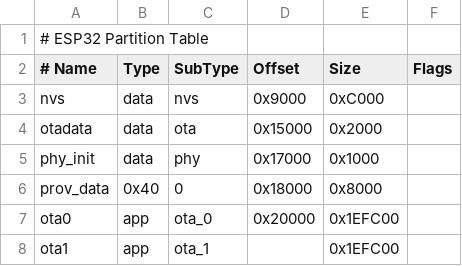
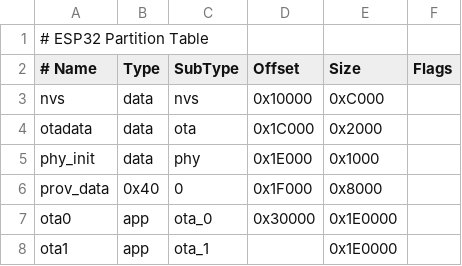
Before and after one commit to ezloteam/Ezlo_Pi, a CSV file: ezlopi_partitions_v3_1_4_181_4mb.csv, drawn as a sheet.

```diff
--- a/ezlopi_partitions_v3_1_4_181_4mb.csv
+++ b/ezlopi_partitions_v3_1_4_181_4mb.csv
@@ -2,7 +2,7 @@
 # Name,         Type,     SubType,    Offset,     Size,       Flags
-nvs,            data,     nvs,        0x9000,     0xC000,
-otadata,        data,     ota,        0x15000,    0x2000,
-phy_init,       data,     phy,        0x17000,    0x1000,
-prov_data,      0x40,     0,          0x18000,    0x8000,
-ota0,           app,      ota_0,      0x20000,    0x1EFC00,
-ota1,           app,      ota_1,      ,           0x1EFC00,
+nvs,            data,     nvs,        0x10000,    0xC000,
+otadata,        data,     ota,        0x1C000,    0x2000,
+phy_init,       data,     phy,        0x1E000,    0x1000,
+prov_data,      0x40,     0,          0x1F000,    0x8000,
+ota0,           app,      ota_0,      0x30000,    0x1E0000,
+ota1,           app,      ota_1,      ,           0x1E0000,
```
Also changed, not shown: 13 other files.
